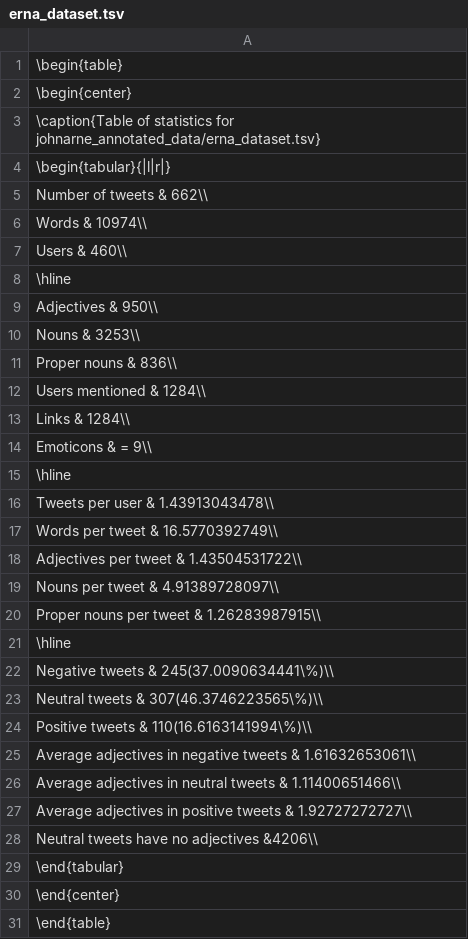
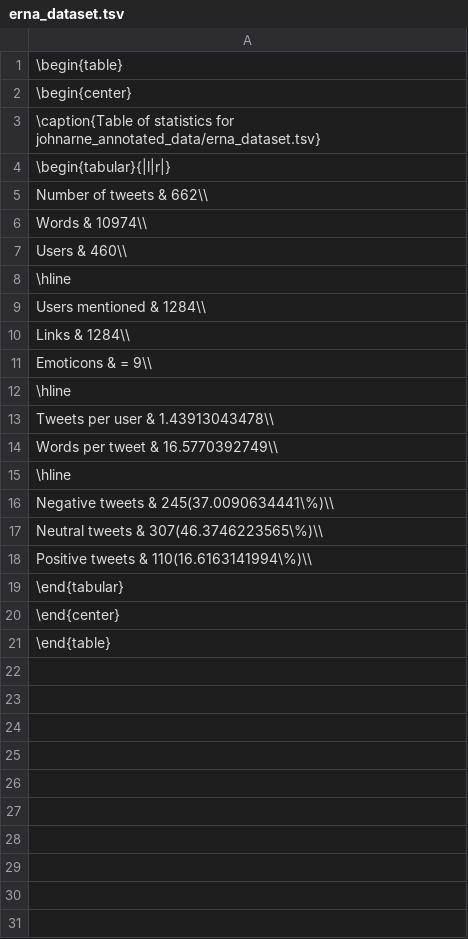
Before and after one commit to JohnArneOye/twitter-sentiment, a TSV file: stats_tex/johnarne_annotated_data/erna_dataset.tsv, drawn as a sheet.

```diff
--- a/stats_tex/johnarne_annotated_data/erna_dataset.tsv
+++ b/stats_tex/johnarne_annotated_data/erna_dataset.tsv
@@ -8,5 +8,2 @@
  \hline
- Adjectives & 950\\
- Nouns & 3253\\
- Proper nouns & 836\\
  Users mentioned & 1284\\
@@ -17,5 +14,2 @@
  Words per tweet & 16.5770392749\\
- Adjectives per tweet & 1.43504531722\\
- Nouns per tweet & 4.91389728097\\
- Proper nouns per tweet & 1.26283987915\\
  \hline
@@ -24,6 +18,2 @@
  Positive tweets & 110(16.6163141994\%)\\
- Average adjectives in negative tweets & 1.61632653061\\
- Average adjectives in neutral tweets & 1.11400651466\\
- Average adjectives in positive tweets & 1.92727272727\\
- Neutral tweets have no adjectives &4206\\
  \end{tabular}
```
Also changed, not shown: stats_tex/johnarne_annotated_data/random_dataset.tsv, stats_tex/johnarne_annotated_data/rosenborg_dataset.tsv, 27 other files.
